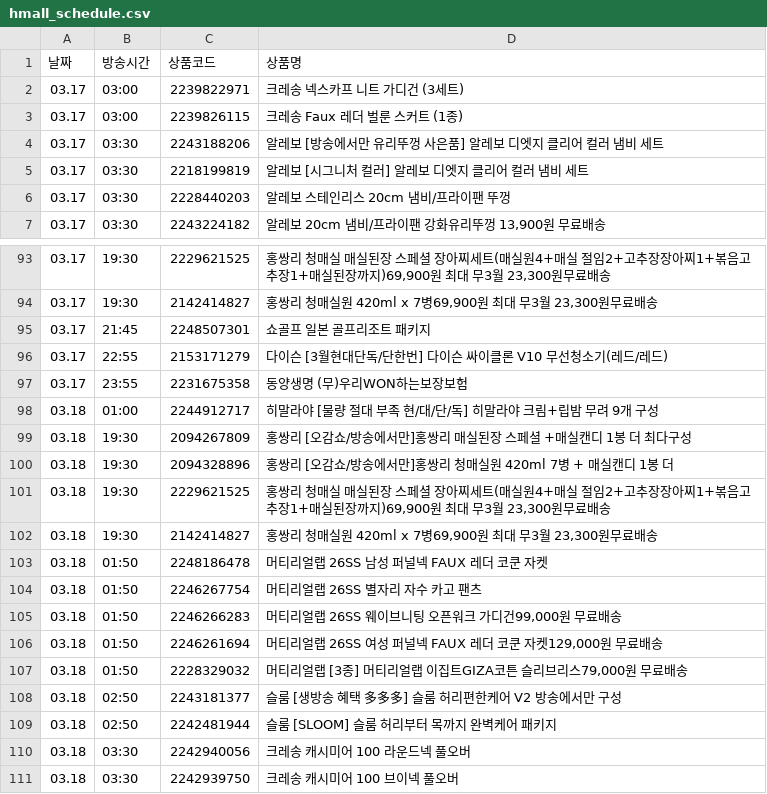
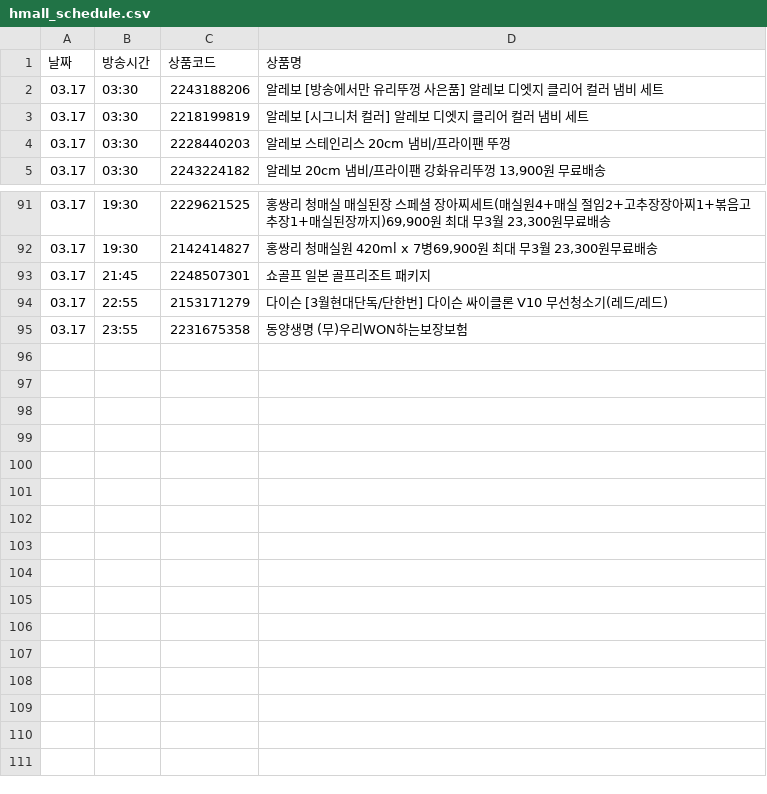
Before and after one commit to poodingcake-hue/HYUNDAICRAWLING, a CSV file: hmall_schedule.csv, drawn as a sheet; only a part is shown, gaps mark what is left out.

```diff
--- a/hmall_schedule.csv
+++ b/hmall_schedule.csv
@@ -1,4 +1,2 @@
 날짜,방송시간,상품코드,상품명
-03.17,03:00,2239822971,크레송 넥스카프 니트 가디건 (3세트)
-03.17,03:00,2239826115,크레송 Faux 레더 벌룬 스커트 (1종)
 03.17,03:30,2243188206,알레보 [방송에서만 유리뚜껑 사은품] 알레보 디엣지 클리어 컬러 냄비 세트
@@ -97,15 +95 @@
 03.17,23:55,2231675358,동양생명 (무)우리WON하는보장보험
-03.18,01:00,2244912717,히말라야 [물량 절대 부족 현/대/단/독] 히말라야 크림+립밤 무려 9개 구성
-03.18,19:30,2094267809,홍쌍리 [오감쇼/방송에서만]홍쌍리 매실된장 스페셜 +매실캔디 1봉 더 최다구성
-03.18,19:30,2094328896,홍쌍리 [오감쇼/방송에서만]홍쌍리 청매실원 420ml 7병 + 매실캔디 1봉 더
-03.18,19:30,2229621525,"홍쌍리 청매실 매실된장 스페셜 장아찌세트(매실원4+매실 절임2+고추장장아찌1+볶음고추장1+매실된장까지)69,900원 최대 무3월 23,300원무료배송"
-03.18,19:30,2142414827,"홍쌍리 청매실원 420ml x 7병69,900원 최대 무3월 23,300원무료배송"
-03.18,01:50,2248186478,머티리얼랩 26SS 남성 퍼널넥 FAUX 레더 코쿤 자켓
-03.18,01:50,2246267754,머티리얼랩 26SS 별자리 자수 카고 팬츠
-03.18,01:50,2246266283,"머티리얼랩 26SS 웨이브니팅 오픈워크 가디건99,000원 무료배송"
-03.18,01:50,2246261694,"머티리얼랩 26SS 여성 퍼널넥 FAUX 레더 코쿤 자켓129,000원 무료배송"
-03.18,01:50,2228329032,"머티리얼랩 [3종] 머티리얼랩 이집트GIZA코튼 슬리브리스79,000원 무료배송"
-03.18,02:50,2243181377,슬룸 [생방송 혜택 多多多] 슬룸 허리편한케어 V2 방송에서만 구성
-03.18,02:50,2242481944,슬룸 [SLOOM] 슬룸 허리부터 목까지 완벽케어 패키지
-03.18,03:30,2242940056,크레송 캐시미어 100 라운드넥 풀오버
-03.18,03:30,2242939750,크레송 캐시미어 100 브이넥 풀오버
```
